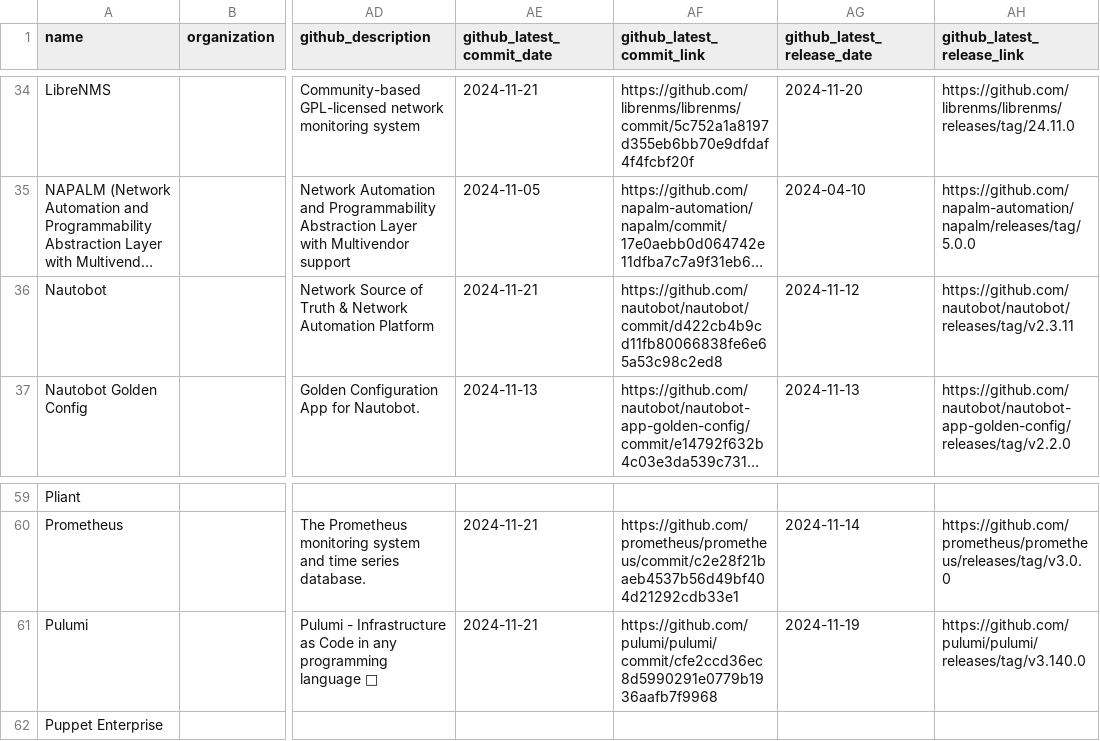
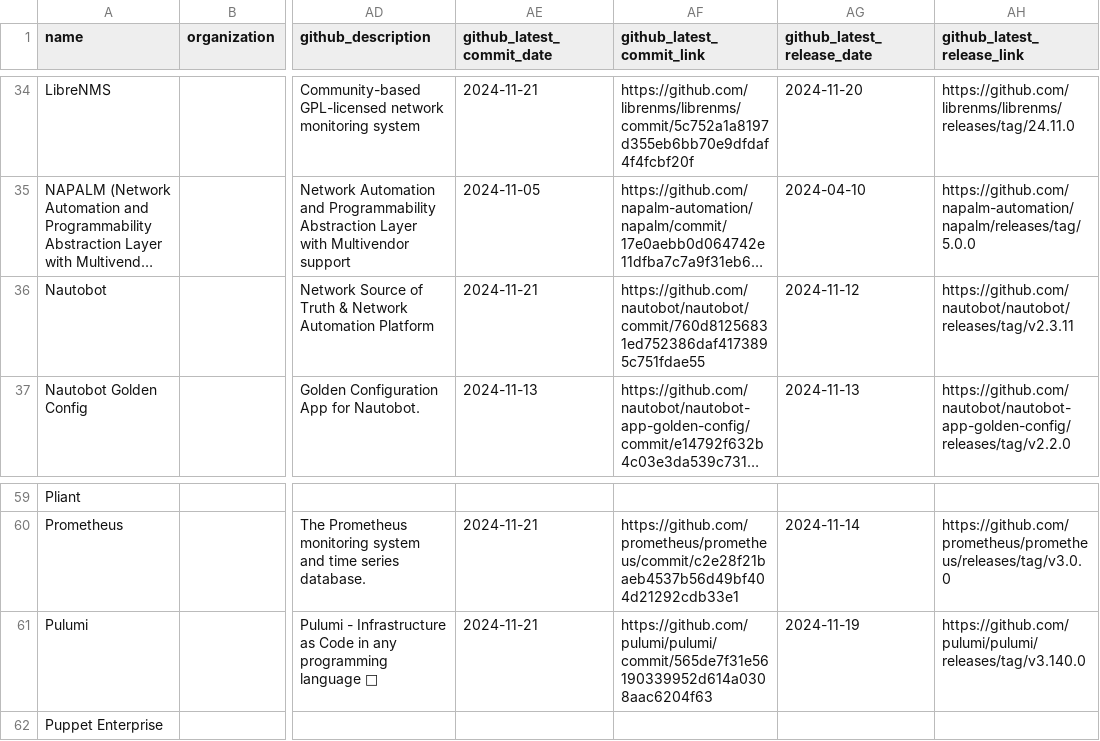
Before and after one commit to steinzi/network-automation-landscape, a CSV file: docs/items.csv, drawn as a sheet; only a part is shown, gaps mark what is left out; long unchanged cells end in …; the diff covers the shown part only; the diff names each change by its address in the sheet, - before the commit and + after, or states it on an @@ line.

```diff
--- a/docs/items.csv
+++ b/docs/items.csv
-AF36 (github_latest_commit_link): https://github.com/nautobot/nautobot/commit/d422cb4b9cd11fb80066838fe6e65a53c98c2ed8
+AF36 (github_latest_commit_link): https://github.com/nautobot/nautobot/commit/760d81256831ed752386daf4173895c751fdae55
-AF61 (github_latest_commit_link): https://github.com/pulumi/pulumi/commit/cfe2ccd36ec8d5990291e0779b1936aafb7f9968
+AF61 (github_latest_commit_link): https://github.com/pulumi/pulumi/commit/565de7f31e56190339952d614a0308aac6204f63
```
Also changed, not shown: 8 edited cells elsewhere in this file, 30 other files.
